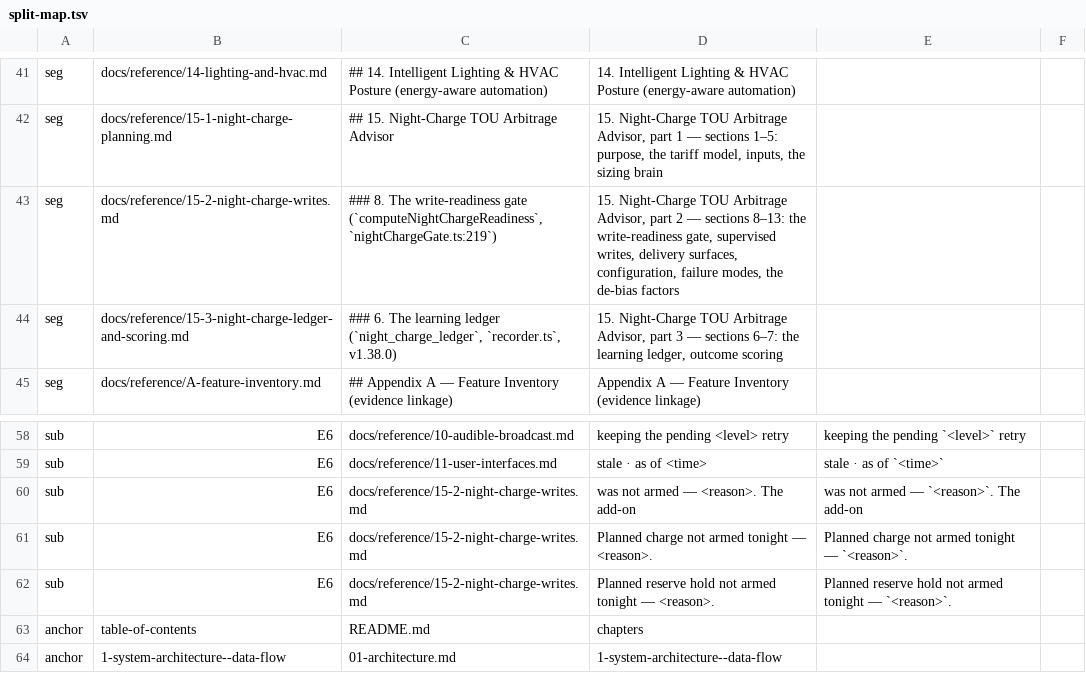
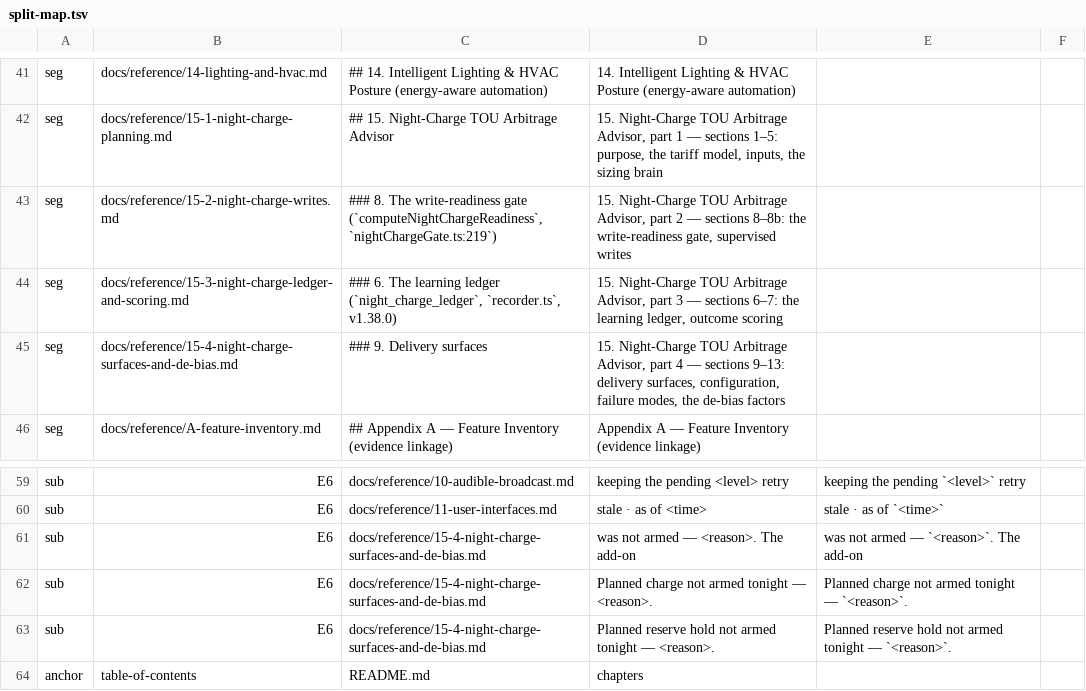
Before and after one commit to tesseractAZ/power, a TSV file: scripts/split-docs/split-map.tsv, drawn as a sheet; only a part is shown, gaps mark what is left out; the shorter side is filled out with more unchanged rows.

```diff
--- a/scripts/split-docs/split-map.tsv
+++ b/scripts/split-docs/split-map.tsv
@@ -42,4 +42,5 @@ seg	docs/reference/14-lighting-and-hvac.md	"## 14. Intelligent Lighting & HVAC P
 seg	docs/reference/15-1-night-charge-planning.md	"## 15. Night-Charge TOU Arbitrage Advisor"	"15. Night-Charge TOU Arbitrage Advisor, part 1 — sections 1–5: purpose, the tariff model, inputs, the sizing brain"
-seg	docs/reference/15-2-night-charge-writes.md	"### 8. The write-readiness gate (`computeNightChargeReadiness`, `nightChargeGate.ts:219`)"	"15. Night-Charge TOU Arbitrage Advisor, part 2 — sections 8–13: the write-readiness gate, supervised writes, delivery surfaces, configuration, failure modes, the de-bias factors"
+seg	docs/reference/15-2-night-charge-writes.md	"### 8. The write-readiness gate (`computeNightChargeReadiness`, `nightChargeGate.ts:219`)"	"15. Night-Charge TOU Arbitrage Advisor, part 2 — sections 8–8b: the write-readiness gate, supervised writes"
 seg	docs/reference/15-3-night-charge-ledger-and-scoring.md	"### 6. The learning ledger (`night_charge_ledger`, `recorder.ts`, v1.38.0)"	"15. Night-Charge TOU Arbitrage Advisor, part 3 — sections 6–7: the learning ledger, outcome scoring"
+seg	docs/reference/15-4-night-charge-surfaces-and-de-bias.md	"### 9. Delivery surfaces"	"15. Night-Charge TOU Arbitrage Advisor, part 4 — sections 9–13: delivery surfaces, configuration, failure modes, the de-bias factors"
 seg	docs/reference/A-feature-inventory.md	"## Appendix A — Feature Inventory (evidence linkage)"	"Appendix A — Feature Inventory (evidence linkage)"
@@ -59,5 +60,5 @@ sub	E6	docs/reference/10-audible-broadcast.md	"keeping the pending <level> retry
 sub	E6	docs/reference/11-user-interfaces.md	"stale · as of <time>"	"stale · as of `<time>`"
-sub	E6	docs/reference/15-2-night-charge-writes.md	"was not armed — <reason>. The add-on"	"was not armed — `<reason>`. The add-on"
-sub	E6	docs/reference/15-2-night-charge-writes.md	"Planned charge not armed tonight — <reason>."	"Planned charge not armed tonight — `<reason>`."
-sub	E6	docs/reference/15-2-night-charge-writes.md	"Planned reserve hold not armed tonight — <reason>."	"Planned reserve hold not armed tonight — `<reason>`."
+sub	E6	docs/reference/15-4-night-charge-surfaces-and-de-bias.md	"was not armed — <reason>. The add-on"	"was not armed — `<reason>`. The add-on"
+sub	E6	docs/reference/15-4-night-charge-surfaces-and-de-bias.md	"Planned charge not armed tonight — <reason>."	"Planned charge not armed tonight — `<reason>`."
+sub	E6	docs/reference/15-4-night-charge-surfaces-and-de-bias.md	"Planned reserve hold not armed tonight — <reason>."	"Planned reserve hold not armed tonight — `<reason>`."
 anchor	table-of-contents	README.md	chapters
```
Also changed, not shown: 8 other files.
